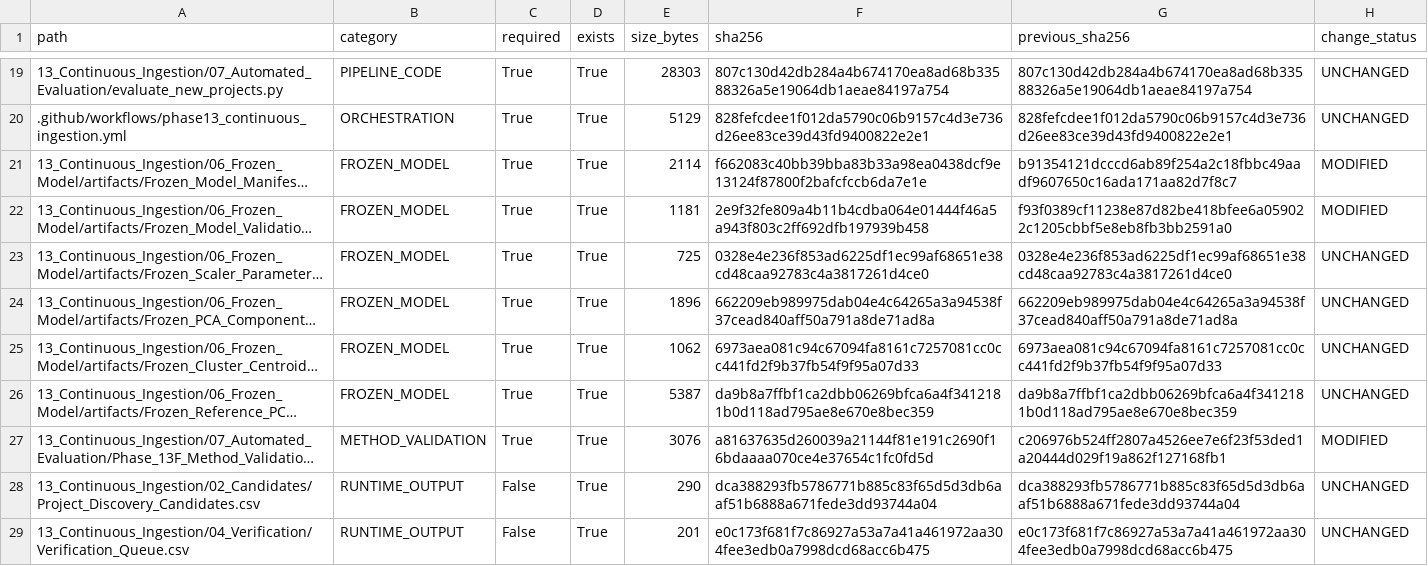
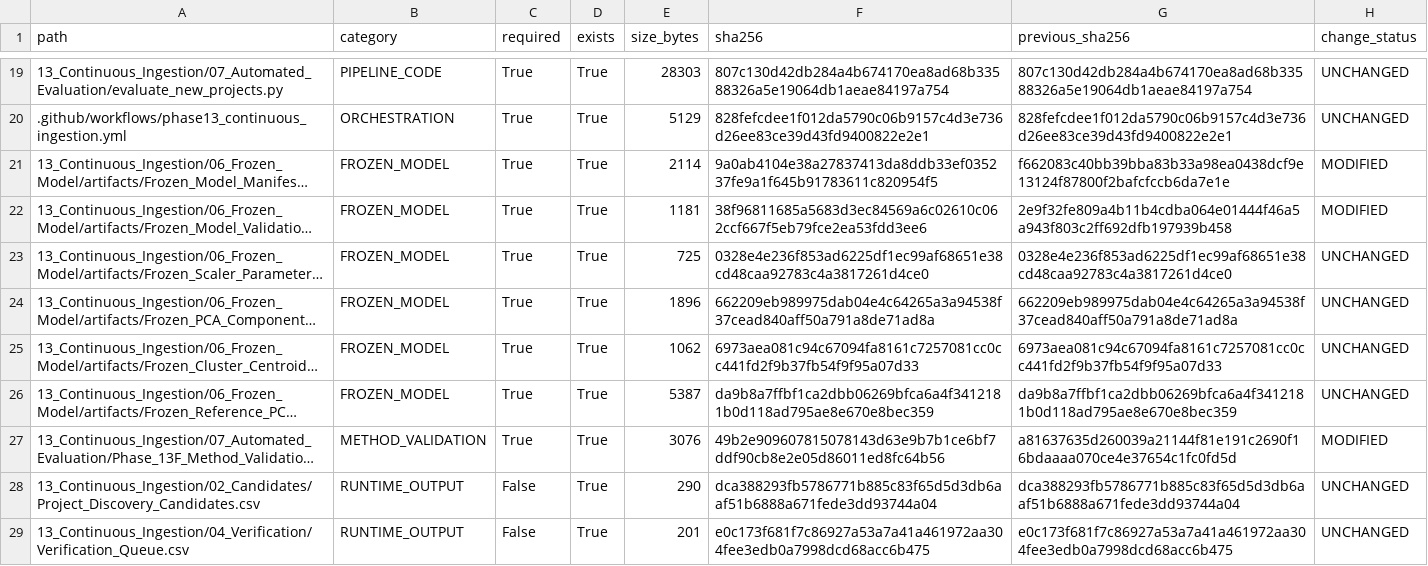
Before and after one commit to Shash-ai/Semiconductor-Credit-Risk-ML, a CSV file: 13_Continuous_Ingestion/08_Governance/Phase_13I_Artifact_Hashes.csv, drawn as a sheet; only a part is shown, gaps mark what is left out; long unchanged cells end in …; the diff names each change by its address in the sheet, - before the commit and + after, or states it on an @@ line.

```diff
--- a/13_Continuous_Ingestion/08_Governance/Phase_13I_Artifact_Hashes.csv
+++ b/13_Continuous_Ingestion/08_Governance/Phase_13I_Artifact_Hashes.csv
-F21 (sha256): f662083c40bb39bba83b33a98ea0438dcf9e13124f87800f2bafcfccb6da7e1e
+F21 (sha256): 9a0ab4104e38a27837413da8ddb33ef035237fe9a1f645b91783611c820954f5
-G21 (previous_sha256): b91354121dcccd6ab89f254a2c18fbbc49aadf9607650c16ada171aa82d7f8c7
+G21 (previous_sha256): f662083c40bb39bba83b33a98ea0438dcf9e13124f87800f2bafcfccb6da7e1e
-F22 (sha256): 2e9f32fe809a4b11b4cdba064e01444f46a5a943f803c2ff692dfb197939b458
+F22 (sha256): 38f96811685a5683d3ec84569a6c02610c062ccf667f5eb79fce2ea53fdd3ee6
-G22 (previous_sha256): f93f0389cf11238e87d82be418bfee6a059022c1205cbbf5e8eb8fb3bb2591a0
+G22 (previous_sha256): 2e9f32fe809a4b11b4cdba064e01444f46a5a943f803c2ff692dfb197939b458
-F27 (sha256): a81637635d260039a21144f81e191c2690f16bdaaaa070ce4e37654c1fc0fd5d
+F27 (sha256): 49b2e909607815078143d63e9b7b1ce6bf7ddf90cb8e2e05d86011ed8fc64b56
-G27 (previous_sha256): c206976b524ff2807a4526ee7e6f23f53ded1a20444d029f19a862f127168fb1
+G27 (previous_sha256): a81637635d260039a21144f81e191c2690f16bdaaaa070ce4e37654c1fc0fd5d
```
Also changed, not shown: 13_Continuous_Ingestion/08_Governance/Phase_13I_Change_Register.csv, 10 other files.
